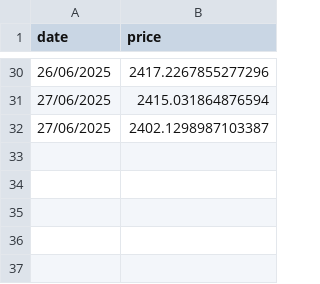
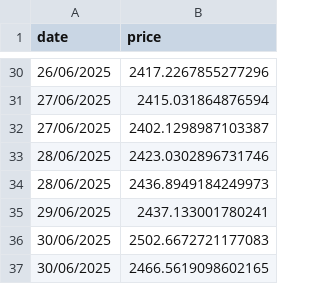
Before and after one commit to andrewhunnter/marketinfo, a CSV file: cli-charts/data/ETH.csv, drawn as a sheet; only a part is shown, gaps mark what is left out.

```diff
--- a/cli-charts/data/ETH.csv
+++ b/cli-charts/data/ETH.csv
@@ -32 +32,6 @@ date,price
 27/06/2025,2402.1298987103387
+28/06/2025,2423.0302896731746
+28/06/2025,2436.8949184249973
+29/06/2025,2437.133001780241
+30/06/2025,2502.6672721177083
+30/06/2025,2466.5619098602165
```
Also changed, not shown: cli-charts/data/BTC.csv, cli-charts/data/SOL.csv, 10 other files.
